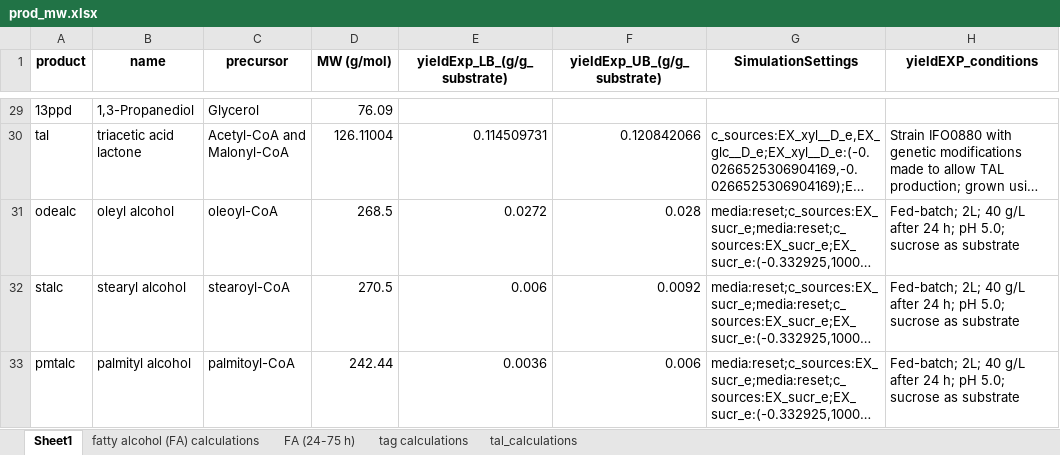
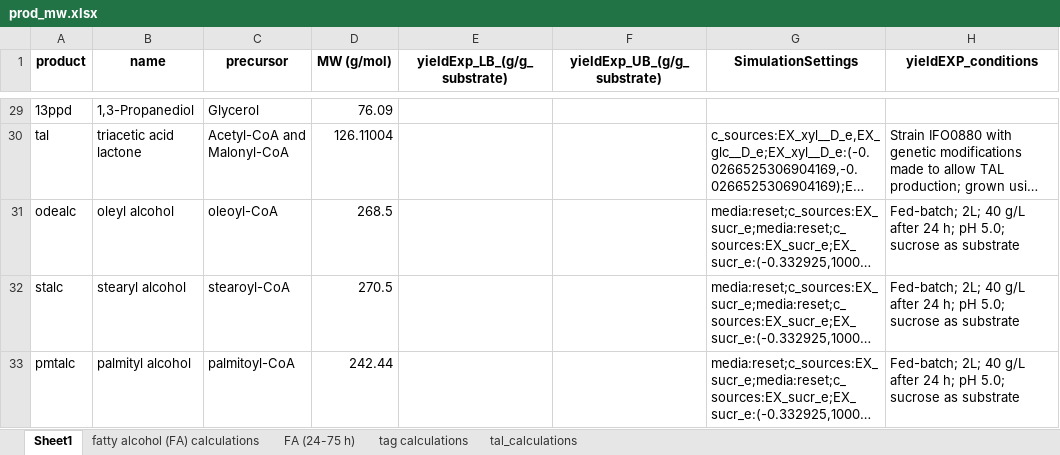
Before and after one commit to EarthToMooney/scRBA, an Excel workbook: application/input/prod_mw.xlsx, sheet Sheet1, drawn as a sheet; only a part is shown, gaps mark what is left out; long unchanged cells end in …; values as stored, in another font and other column widths than the file's, no borders; the diff covers the shown part only; the diff names each change by its address in the sheet, - before the commit and + after, or states it on an @@ line.

Commit message:
removed RT exp. yields; added SC ones

```diff
--- a/application/input/prod_mw.xlsx (sheet Sheet1)
+++ b/application/input/prod_mw.xlsx (sheet Sheet1)
-E30 (yieldExp_LB_(g/g_substrate)): 0.114509731
+E30 (yieldExp_LB_(g/g_substrate)): (empty)
-F30 (yieldExp_UB_(g/g_substrate)): 0.120842066
+F30 (yieldExp_UB_(g/g_substrate)): (empty)
-E31 (yieldExp_LB_(g/g_substrate)): 0.0272
+E31 (yieldExp_LB_(g/g_substrate)): (empty)
-F31 (yieldExp_UB_(g/g_substrate)): 0.028
+F31 (yieldExp_UB_(g/g_substrate)): (empty)
-E32 (yieldExp_LB_(g/g_substrate)): 0.006
+E32 (yieldExp_LB_(g/g_substrate)): (empty)
-F32 (yieldExp_UB_(g/g_substrate)): 0.0092
+F32 (yieldExp_UB_(g/g_substrate)): (empty)
-E33 (yieldExp_LB_(g/g_substrate)): 0.0036
+E33 (yieldExp_LB_(g/g_substrate)): (empty)
-F33 (yieldExp_UB_(g/g_substrate)): 0.006
+F33 (yieldExp_UB_(g/g_substrate)): (empty)
```
Also changed, not shown: 23 edited cells elsewhere in this sheet, 2 other files.
